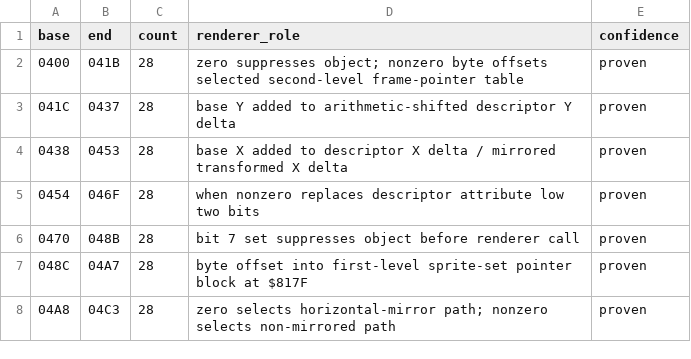
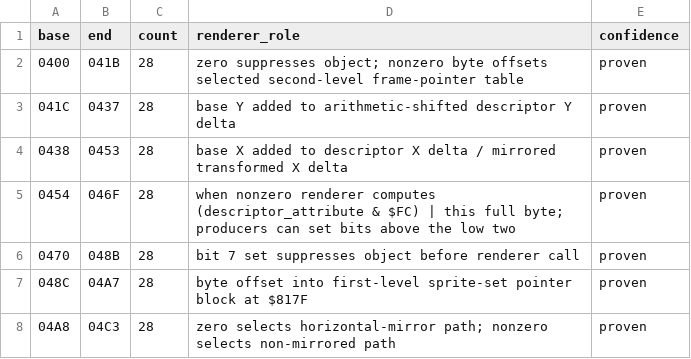
Before and after one commit to Hyperbog/CVIII-Decomp, a CSV file: analysis/OAM_OBJECT_FIELDS.csv, drawn as a sheet.

Commit message:
Correct OAM attribute override semantics

```diff
--- a/analysis/OAM_OBJECT_FIELDS.csv
+++ b/analysis/OAM_OBJECT_FIELDS.csv
@@ -4,3 +4,3 @@ base,end,count,renderer_role,confidence
 0438,0453,28,"base X added to descriptor X delta / mirrored transformed X delta",proven
-0454,046F,28,"when nonzero replaces descriptor attribute low two bits",proven
+0454,046F,28,"when nonzero renderer computes (descriptor_attribute & $FC) | this full byte; producers can set bits above the low two",proven
 0470,048B,28,"bit 7 set suppresses object before renderer call",proven
```
